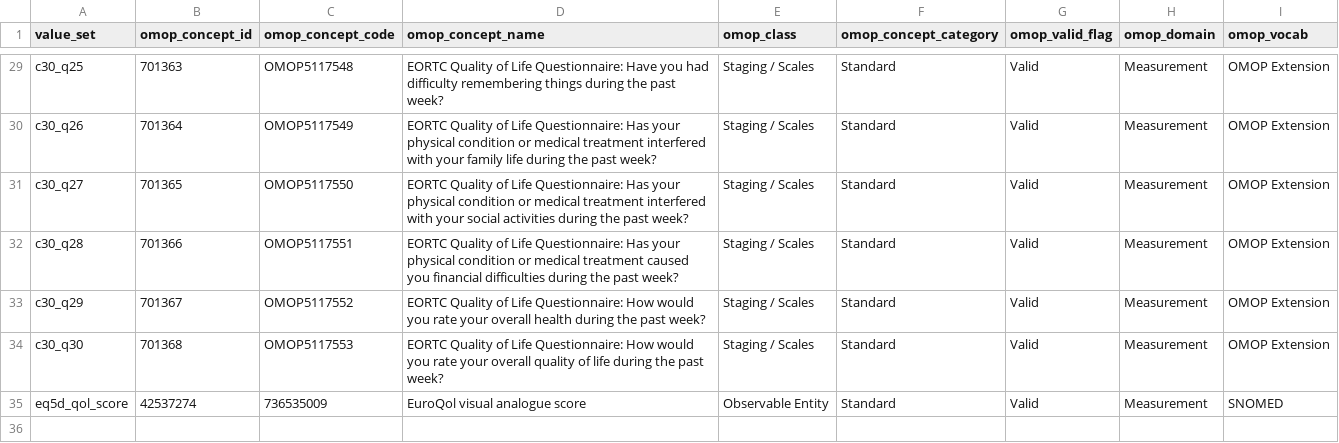
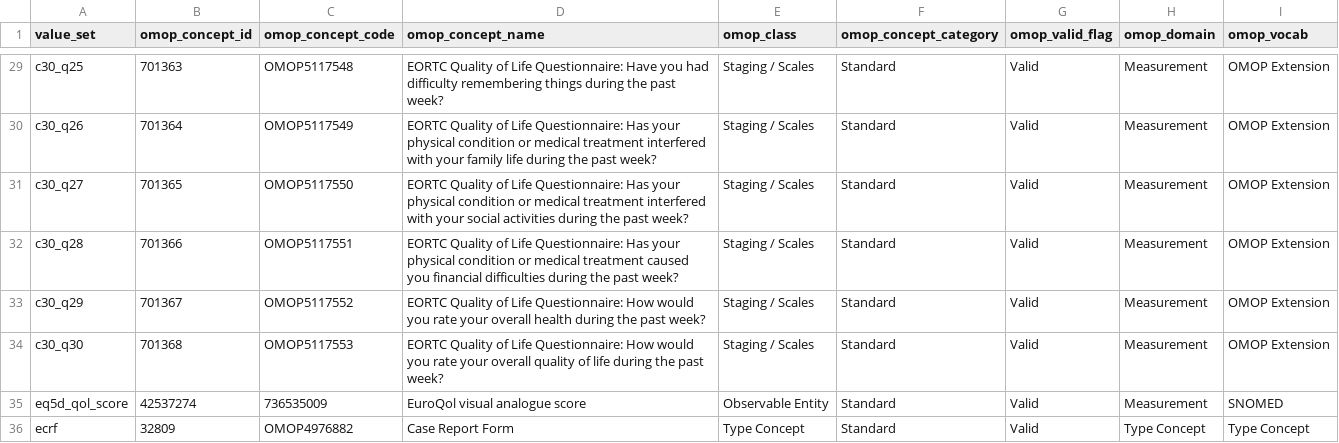
Before and after one commit to pcm-primerose/omop_etl, a CSV file: src/omop_etl/resources/static_mapped/structural_mapping.csv, drawn as a sheet; only a part is shown, gaps mark what is left out; the diff names each change by its address in the sheet, - before the commit and + after, or states it on an @@ line.

Commit message:
fixed signatures for concept mapping

```diff
--- a/src/omop_etl/resources/static_mapped/structural_mapping.csv
+++ b/src/omop_etl/resources/static_mapped/structural_mapping.csv
+row 36: ecrf | 32809 | OMOP4976882 | Case Report Form | Type Concept | Standard | Valid | Type Concept | Type Concept
```
Also changed, not shown: 8 other files.
